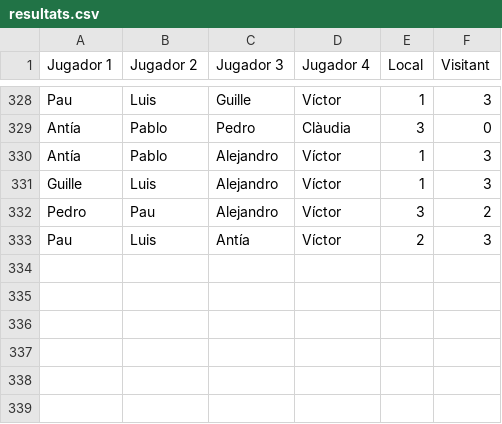
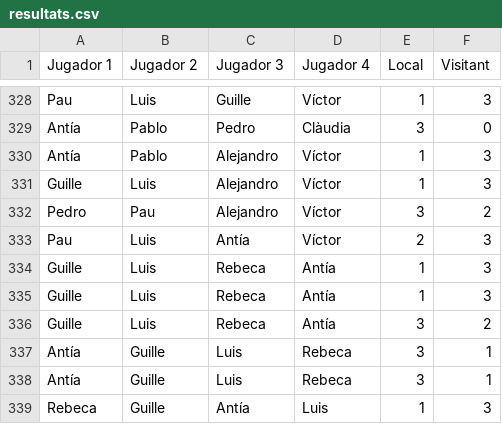
Before and after one commit to pgrebolt/ICEChampionsLeague, a CSV file: resultats.csv, drawn as a sheet; only a part is shown, gaps mark what is left out; the diff names each change by its address in the sheet, - before the commit and + after, or states it on an @@ line.

```diff
--- a/resultats.csv
+++ b/resultats.csv
+row 334: Guille | Luis | Rebeca | Antía | 1 | 3
+row 335: Guille | Luis | Rebeca | Antía | 1 | 3
+row 336: Guille | Luis | Rebeca | Antía | 3 | 2
+row 337: Antía | Guille | Luis | Rebeca | 3 | 1
+row 338: Antía | Guille | Luis | Rebeca | 3 | 1
+row 339: Rebeca | Guille | Antía | Luis | 1 | 3
```
Also changed, not shown: 1 other file.
